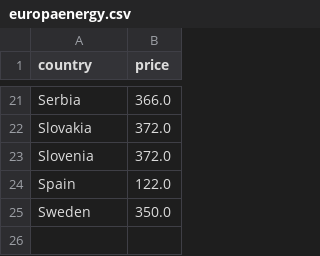
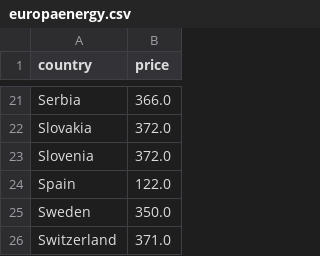
Before and after one commit to laurabejder/auto-update-graph-datawrapper, a CSV file: europaenergy.csv, drawn as a sheet; only a part is shown, gaps mark what is left out; the diff names each change by its address in the sheet, - before the commit and + after, or states it on an @@ line.

```diff
--- a/europaenergy.csv
+++ b/europaenergy.csv
+row 26: Switzerland | 371.0
```
